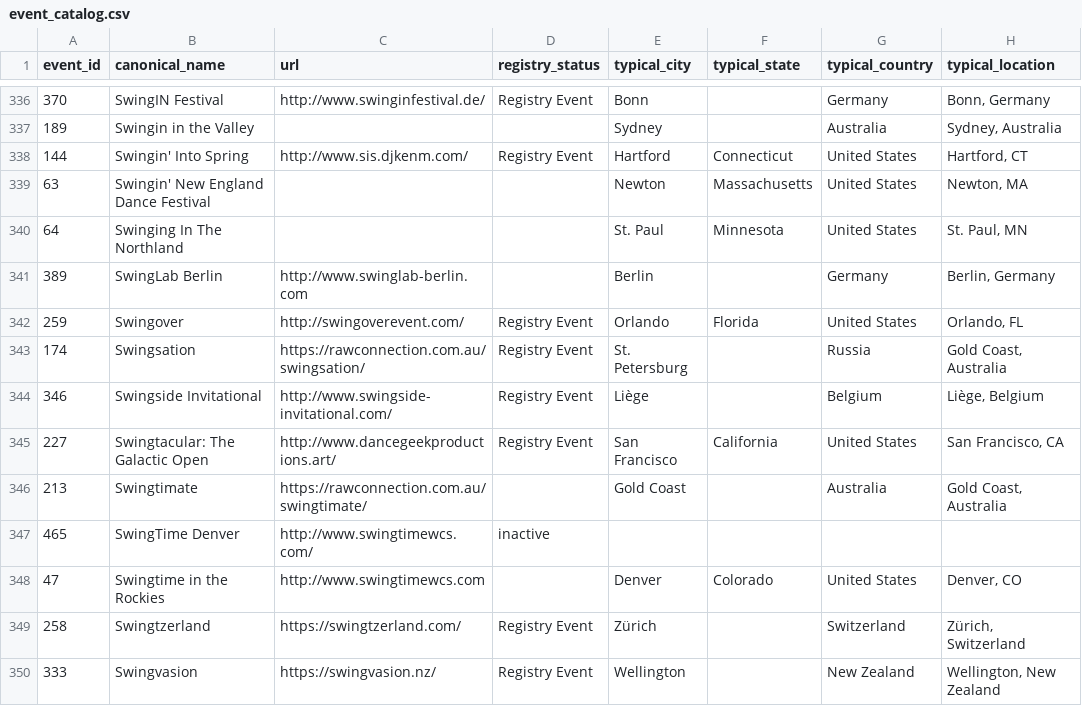
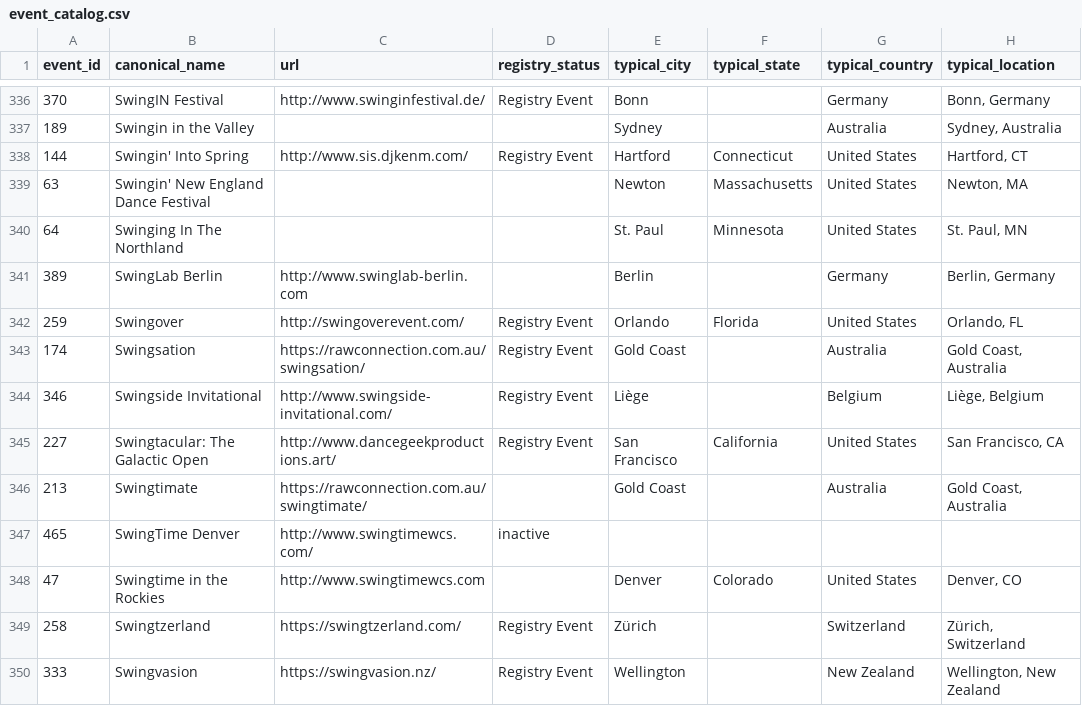
Before and after one commit to zlat1109/wsdc-data-pipeline, a CSV file: data/event_catalog.csv, drawn as a sheet; only a part is shown, gaps mark what is left out; the diff names each change by its address in the sheet, - before the commit and + after, or states it on an @@ line.

```diff
--- a/data/event_catalog.csv
+++ b/data/event_catalog.csv
-E343 (typical_city): St. Petersburg
+E343 (typical_city): Gold Coast
-G343 (typical_country): Russia
+G343 (typical_country): Australia
```
Also changed, not shown: data/event_editions.csv, data/events_wsdc.csv, 7 other files.
